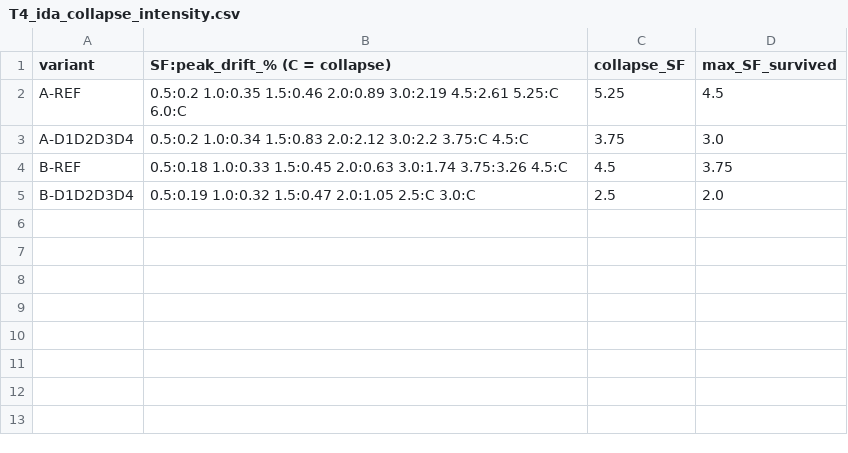
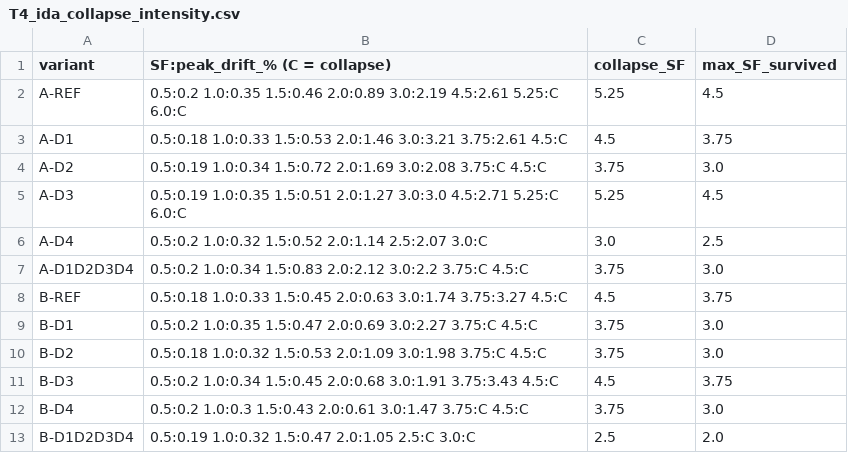
Before and after one commit to JadMarhaba/aug3test, a CSV file: phase2_opensees_3.1/results/summary/T4_ida_collapse_intensity.csv, drawn as a sheet.

```diff
--- a/phase2_opensees_3.1/results/summary/T4_ida_collapse_intensity.csv
+++ b/phase2_opensees_3.1/results/summary/T4_ida_collapse_intensity.csv
@@ -2,4 +2,12 @@ variant,SF:peak_drift_% (C = collapse),collapse_SF,max_SF_survived
 A-REF,0.5:0.2 1.0:0.35 1.5:0.46 2.0:0.89 3.0:2.19 4.5:2.61 5.25:C 6.0:C,5.25,4.5
+A-D1,0.5:0.18 1.0:0.33 1.5:0.53 2.0:1.46 3.0:3.21 3.75:2.61 4.5:C,4.5,3.75
+A-D2,0.5:0.19 1.0:0.34 1.5:0.72 2.0:1.69 3.0:2.08 3.75:C 4.5:C,3.75,3.0
+A-D3,0.5:0.19 1.0:0.35 1.5:0.51 2.0:1.27 3.0:3.0 4.5:2.71 5.25:C 6.0:C,5.25,4.5
+A-D4,0.5:0.2 1.0:0.32 1.5:0.52 2.0:1.14 2.5:2.07 3.0:C,3.0,2.5
 A-D1D2D3D4,0.5:0.2 1.0:0.34 1.5:0.83 2.0:2.12 3.0:2.2 3.75:C 4.5:C,3.75,3.0
-B-REF,0.5:0.18 1.0:0.33 1.5:0.45 2.0:0.63 3.0:1.74 3.75:3.26 4.5:C,4.5,3.75
+B-REF,0.5:0.18 1.0:0.33 1.5:0.45 2.0:0.63 3.0:1.74 3.75:3.27 4.5:C,4.5,3.75
+B-D1,0.5:0.2 1.0:0.35 1.5:0.47 2.0:0.69 3.0:2.27 3.75:C 4.5:C,3.75,3.0
+B-D2,0.5:0.18 1.0:0.32 1.5:0.53 2.0:1.09 3.0:1.98 3.75:C 4.5:C,3.75,3.0
+B-D3,0.5:0.2 1.0:0.34 1.5:0.45 2.0:0.68 3.0:1.91 3.75:3.43 4.5:C,4.5,3.75
+B-D4,0.5:0.2 1.0:0.3 1.5:0.43 2.0:0.61 3.0:1.47 3.75:C 4.5:C,3.75,3.0
 B-D1D2D3D4,0.5:0.19 1.0:0.32 1.5:0.47 2.0:1.05 2.5:C 3.0:C,2.5,2.0
```
Also changed, not shown: phase2_opensees_3.1/results/summary/T1_deficiency_matrix_event_level_GM1.csv, phase2_opensees_3.1/results/summary/T2_pushover_capacity.csv, 17 other files.
